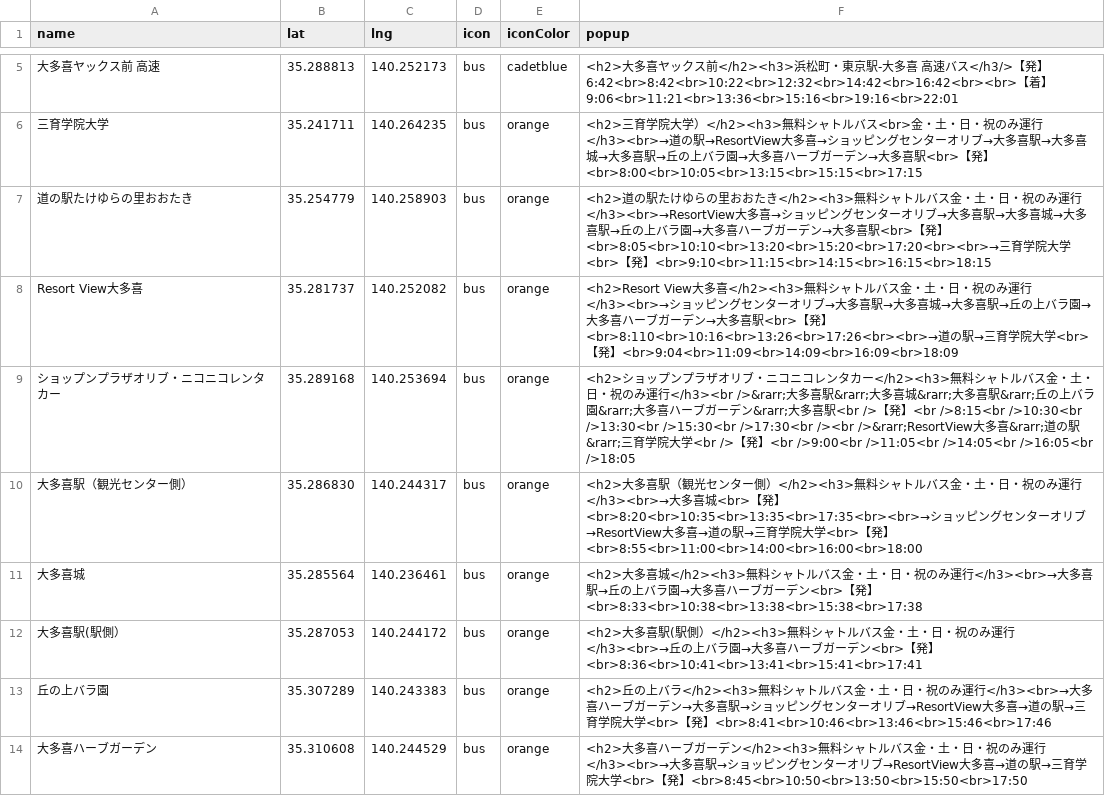
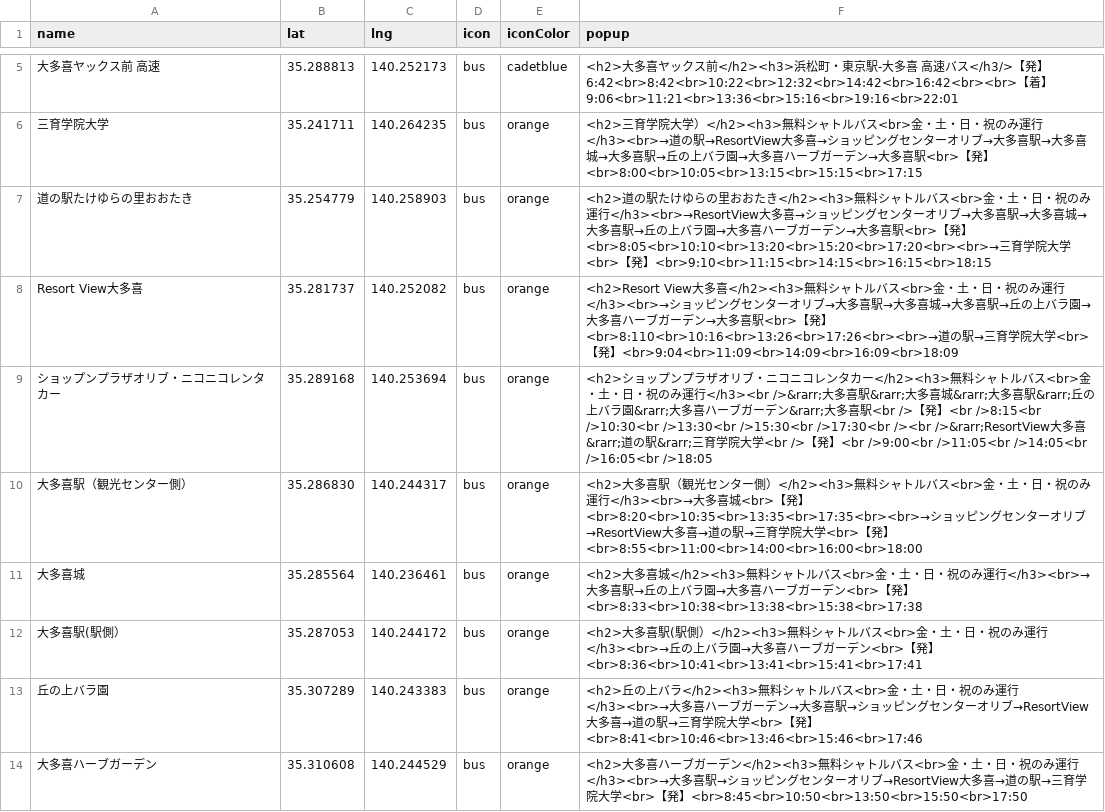
Before and after one commit to yamamichi2326/busstop_otaki, a CSV file: resource/common/data/data.csv, drawn as a sheet; only a part is shown, gaps mark what is left out.

```diff
--- a/resource/common/data/data.csv
+++ b/resource/common/data/data.csv
@@ -6,9 +6,9 @@ name,lat,lng,icon,iconColor,popup,
 三育学院大学,35.241711,140.264235,bus,orange,<h2>三育学院大学）</h2><h3>無料シャトルバス<br>金・土・日・祝のみ運行</h3><br>→道の駅→ResortView大多喜→ショッピングセンターオリブ→大多喜駅→大多喜城→大多喜駅→丘の上バラ園→大多喜ハーブガーデン→大多喜駅<br>【発】<br>8:00<br>10:05<br>13:15<br>15:15<br>17:15,
-道の駅たけゆらの里おおたき,35.254779,140.258903,bus,orange,<h2>道の駅たけゆらの里おおたき</h2><h3>無料シャトルバス金・土・日・祝のみ運行</h3><br>→ResortView大多喜→ショッピングセンターオリブ→大多喜駅→大多喜城→大多喜駅→丘の上バラ園→大多喜ハーブガーデン→大多喜駅<br>【発】<br>8:05<br>10:10<br>13:20<br>15:20<br>17:20<br><br>→三育学院大学<br>【発】<br>9:10<br>11:15<br>14:15<br>16:15<br>18:15,
-Resort View大多喜,35.281737,140.252082,bus,orange,<h2>Resort View大多喜</h2><h3>無料シャトルバス金・土・日・祝のみ運行</h3><br>→ショッピングセンターオリブ→大多喜駅→大多喜城→大多喜駅→丘の上バラ園→大多喜ハーブガーデン→大多喜駅<br>【発】<br>8:110<br>10:16<br>13:26<br>17:26<br><br>→道の駅→三育学院大学<br>【発】<br>9:04<br>11:09<br>14:09<br>16:09<br>18:09,
-ショップンプラザオリブ・ニコニコレンタカー,35.289168,140.253694,bus,orange,<h2>ショップンプラザオリブ・ニコニコレンタカー</h2><h3>無料シャトルバス金・土・日・祝のみ運行</h3><br />&rarr;大多喜駅&rarr;大多喜城&rarr;大多喜駅&rarr;丘の上バラ園&rarr;大多喜ハーブガーデン&rarr;大多喜駅<br />【発】<br />8:15<br />10:30<br />13:30<br />15:30<br />17:30<br /><br />&rarr;ResortView大多喜&rarr;道の駅&rarr;三育学院大学<br />【発】<br />9:00<br />11:05<br />14:05<br />16:05<br />18:05,
-大多喜駅（観光センター側）,35.286830,140.244317,bus,orange,<h2>大多喜駅（観光センター側）</h2><h3>無料シャトルバス金・土・日・祝のみ運行</h3><br>→大多喜城<br>【発】<br>8:20<br>10:35<br>13:35<br>17:35<br><br>→ショッピングセンターオリブ→ResortView大多喜→道の駅→三育学院大学<br>【発】<br>8:55<br>11:00<br>14:00<br>16:00<br>18:00,
-大多喜城,35.285564,140.236461,bus,orange,<h2>大多喜城</h2><h3>無料シャトルバス金・土・日・祝のみ運行</h3><br>→大多喜駅→丘の上バラ園→大多喜ハーブガーデン<br>【発】<br>8:33<br>10:38<br>13:38<br>15:38<br>17:38,
-大多喜駅(駅側）,35.287053,140.244172,bus,orange,<h2>大多喜駅(駅側）</h2><h3>無料シャトルバス金・土・日・祝のみ運行</h3><br>→丘の上バラ園→大多喜ハーブガーデン<br>【発】<br>8:36<br>10:41<br>13:41<br>15:41<br>17:41,
-丘の上バラ園,35.307289,140.243383,bus,orange,<h2>丘の上バラ</h2><h3>無料シャトルバス金・土・日・祝のみ運行</h3><br>→大多喜ハーブガーデン→大多喜駅→ショッピングセンターオリブ→ResortView大多喜→道の駅→三育学院大学<br>【発】<br>8:41<br>10:46<br>13:46<br>15:46<br>17:46,
-大多喜ハーブガーデン,35.310608,140.244529,bus,orange,<h2>大多喜ハーブガーデン</h2><h3>無料シャトルバス金・土・日・祝のみ運行</h3><br>→大多喜駅→ショッピングセンターオリブ→ResortView大多喜→道の駅→三育学院大学<br>【発】<br>8:45<br>10:50<br>13:50<br>15:50<br>17:50,
+道の駅たけゆらの里おおたき,35.254779,140.258903,bus,orange,<h2>道の駅たけゆらの里おおたき</h2><h3>無料シャトルバス<br>金・土・日・祝のみ運行</h3><br>→ResortView大多喜→ショッピングセンターオリブ→大多喜駅→大多喜城→大多喜駅→丘の上バラ園→大多喜ハーブガーデン→大多喜駅<br>【発】<br>8:05<br>10:10<br>13:20<br>15:20<br>17:20<br><br>→三育学院大学<br>【発】<br>9:10<br>11:15<br>14:15<br>16:15<br>18:15,
+Resort View大多喜,35.281737,140.252082,bus,orange,<h2>Resort View大多喜</h2><h3>無料シャトルバス<br>金・土・日・祝のみ運行</h3><br>→ショッピングセンターオリブ→大多喜駅→大多喜城→大多喜駅→丘の上バラ園→大多喜ハーブガーデン→大多喜駅<br>【発】<br>8:110<br>10:16<br>13:26<br>17:26<br><br>→道の駅→三育学院大学<br>【発】<br>9:04<br>11:09<br>14:09<br>16:09<br>18:09,
+ショップンプラザオリブ・ニコニコレンタカー,35.289168,140.253694,bus,orange,<h2>ショップンプラザオリブ・ニコニコレンタカー</h2><h3>無料シャトルバス<br>金・土・日・祝のみ運行</h3><br />&rarr;大多喜駅&rarr;大多喜城&rarr;大多喜駅&rarr;丘の上バラ園&rarr;大多喜ハーブガーデン&rarr;大多喜駅<br />【発】<br />8:15<br />10:30<br />13:30<br />15:30<br />17:30<br /><br />&rarr;ResortView大多喜&rarr;道の駅&rarr;三育学院大学<br />【発】<br />9:00<br />11:05<br />14:05<br />16:05<br />18:05,
+大多喜駅（観光センター側）,35.286830,140.244317,bus,orange,<h2>大多喜駅（観光センター側）</h2><h3>無料シャトルバス<br>金・土・日・祝のみ運行</h3><br>→大多喜城<br>【発】<br>8:20<br>10:35<br>13:35<br>17:35<br><br>→ショッピングセンターオリブ→ResortView大多喜→道の駅→三育学院大学<br>【発】<br>8:55<br>11:00<br>14:00<br>16:00<br>18:00,
+大多喜城,35.285564,140.236461,bus,orange,<h2>大多喜城</h2><h3>無料シャトルバス<br>金・土・日・祝のみ運行</h3><br>→大多喜駅→丘の上バラ園→大多喜ハーブガーデン<br>【発】<br>8:33<br>10:38<br>13:38<br>15:38<br>17:38,
+大多喜駅(駅側）,35.287053,140.244172,bus,orange,<h2>大多喜駅(駅側）</h2><h3>無料シャトルバス<br>金・土・日・祝のみ運行</h3><br>→丘の上バラ園→大多喜ハーブガーデン<br>【発】<br>8:36<br>10:41<br>13:41<br>15:41<br>17:41,
+丘の上バラ園,35.307289,140.243383,bus,orange,<h2>丘の上バラ</h2><h3>無料シャトルバス<br>金・土・日・祝のみ運行</h3><br>→大多喜ハーブガーデン→大多喜駅→ショッピングセンターオリブ→ResortView大多喜→道の駅→三育学院大学<br>【発】<br>8:41<br>10:46<br>13:46<br>15:46<br>17:46,
+大多喜ハーブガーデン,35.310608,140.244529,bus,orange,<h2>大多喜ハーブガーデン</h2><h3>無料シャトルバス<br>金・土・日・祝のみ運行</h3><br>→大多喜駅→ショッピングセンターオリブ→ResortView大多喜→道の駅→三育学院大学<br>【発】<br>8:45<br>10:50<br>13:50<br>15:50<br>17:50,
```
Also changed, not shown: docs/common/data/data.csv.
